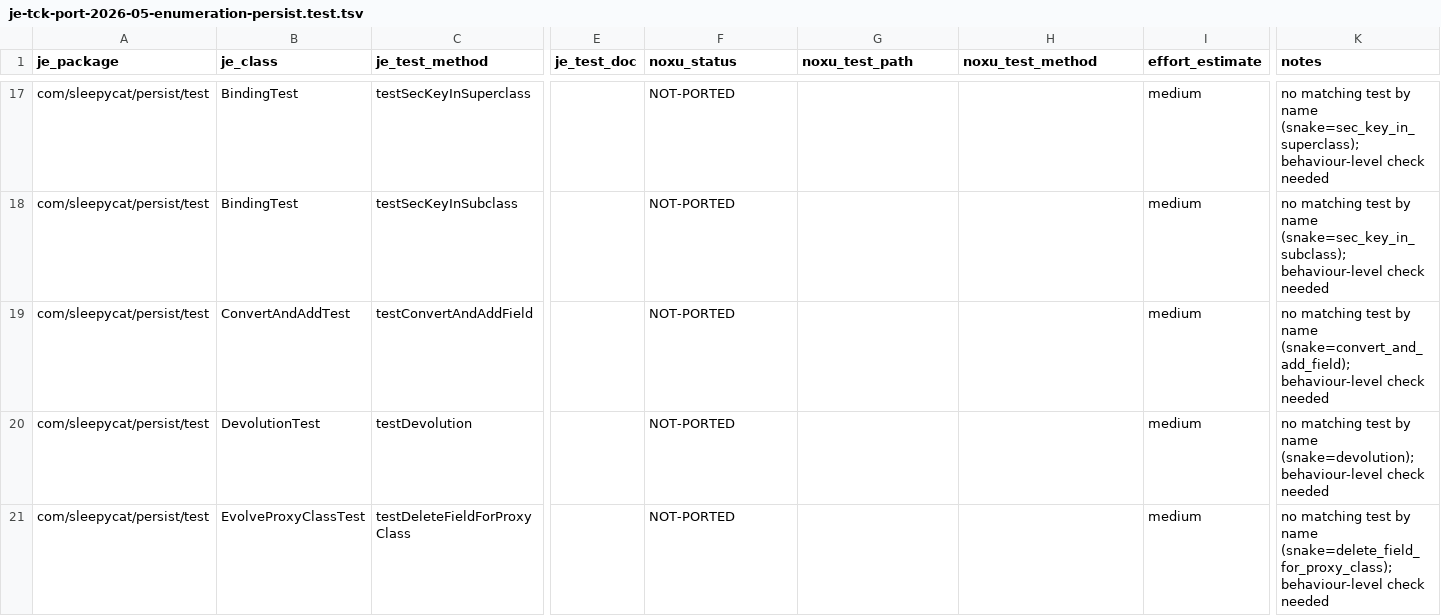
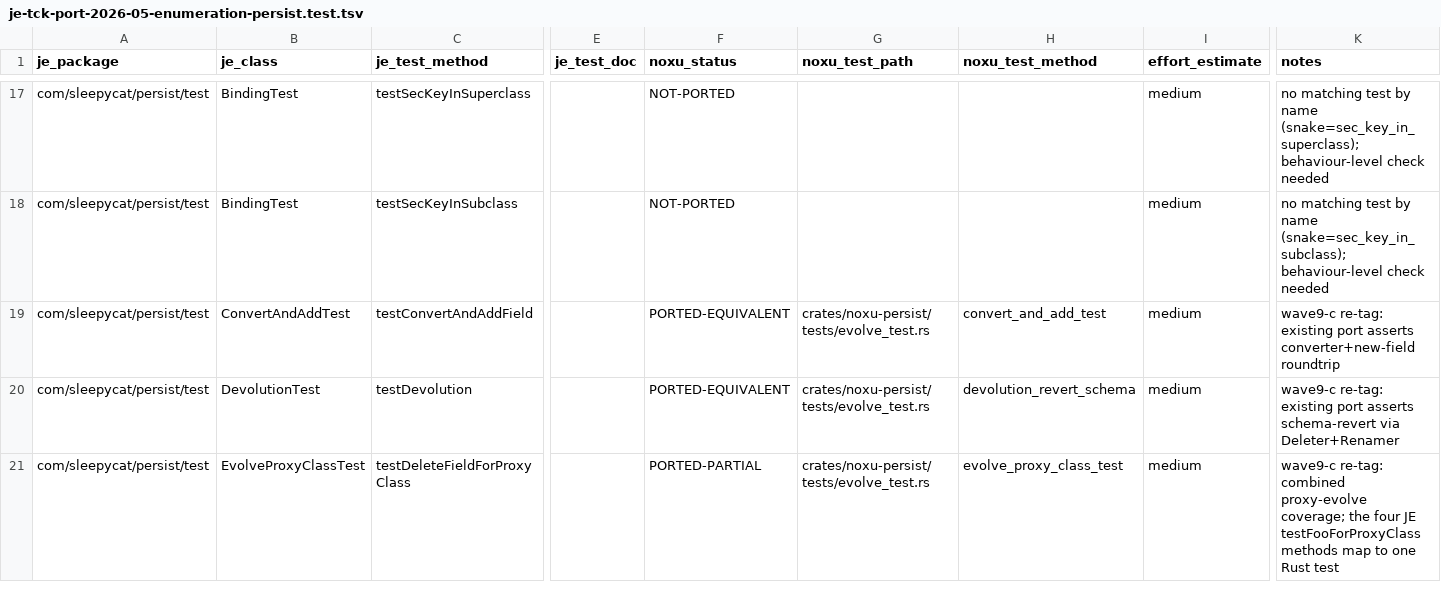
Before and after one commit to gburd/noxu, a TSV file: docs/src/internal/je-tck-port-2026-05-enumeration-persist.test.tsv, drawn as a sheet; only a part is shown, gaps mark what is left out; the diff covers the shown part only; the diff names each change by its address in the sheet, - before the commit and + after, or states it on an @@ line.

```diff
--- a/docs/src/internal/je-tck-port-2026-05-enumeration-persist.test.tsv
+++ b/docs/src/internal/je-tck-port-2026-05-enumeration-persist.test.tsv
-F19:F20 (noxu_status): NOT-PORTED
+F19:F20 (noxu_status): PORTED-EQUIVALENT
-G19:G21 (noxu_test_path): (empty)
+G19:G21 (noxu_test_path): crates/noxu-persist/tests/evolve_test.rs
-H19 (noxu_test_method): (empty)
+H19 (noxu_test_method): convert_and_add_test
-K19 (notes): no matching test by name (snake=convert_and_add_field); behaviour-level check needed
+K19 (notes): wave9-c re-tag: existing port asserts converter+new-field roundtrip
-H20 (noxu_test_method): (empty)
+H20 (noxu_test_method): devolution_revert_schema
-K20 (notes): no matching test by name (snake=devolution); behaviour-level check needed
+K20 (notes): wave9-c re-tag: existing port asserts schema-revert via Deleter+Renamer
-F21 (noxu_status): NOT-PORTED
+F21 (noxu_status): PORTED-PARTIAL
-H21 (noxu_test_method): (empty)
+H21 (noxu_test_method): evolve_proxy_class_test
-K21 (notes): no matching test by name (snake=delete_field_for_proxy_class); behaviour-level check needed
+K21 (notes): wave9-c re-tag: combined proxy-evolve coverage; the four JE testFooForProxyClass methods map to one Rust test
```
Also changed, not shown: 12 edited cells elsewhere in this file, docs/src/internal/je-tck-port-2026-05-enumeration-collections.test.tsv.
